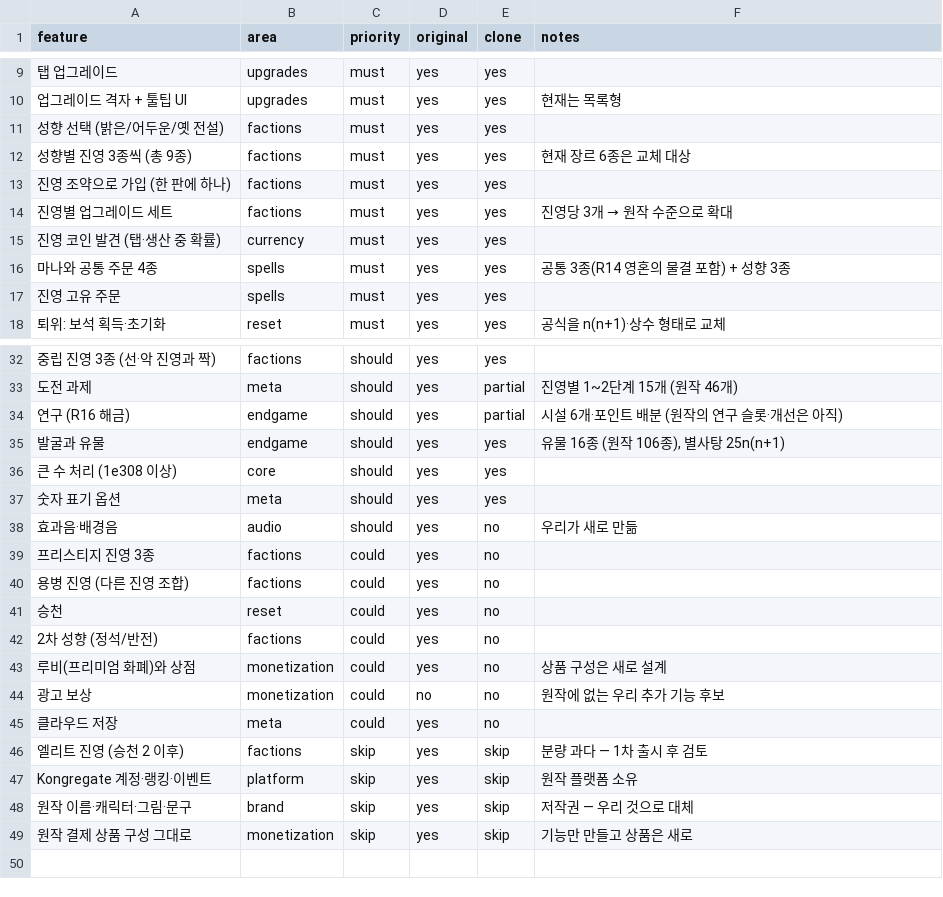
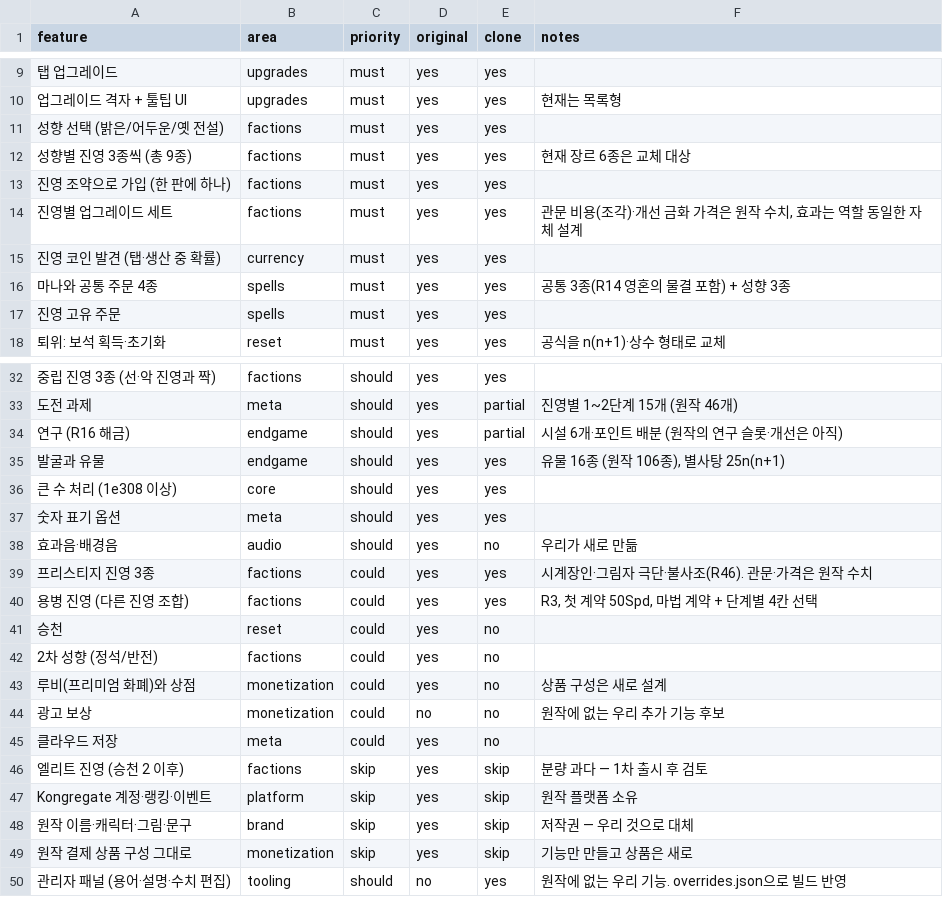
Before and after one commit to akaLooin/LooinRepository, a CSV file: replica/features.csv, drawn as a sheet; only a part is shown, gaps mark what is left out.

```diff
--- a/replica/features.csv
+++ b/replica/features.csv
@@ -13,3 +13,3 @@ feature,area,priority,original,clone,notes
 진영 조약으로 가입 (한 판에 하나),factions,must,yes,yes,
-진영별 업그레이드 세트,factions,must,yes,yes,진영당 3개 → 원작 수준으로 확대
+진영별 업그레이드 세트,factions,must,yes,yes,"관문 비용(조각)·개선 금화 가격은 원작 수치, 효과는 역할 동일한 자체 설계"
 진영 코인 발견 (탭·생산 중 확률),currency,must,yes,yes,
@@ -38,4 +38,4 @@ feature,area,priority,original,clone,notes
 효과음·배경음,audio,should,yes,no,우리가 새로 만듦
-프리스티지 진영 3종,factions,could,yes,no,
-용병 진영 (다른 진영 조합),factions,could,yes,no,
+프리스티지 진영 3종,factions,could,yes,yes,시계장인·그림자 극단·불사조(R46). 관문·가격은 원작 수치
+용병 진영 (다른 진영 조합),factions,could,yes,yes,"R3, 첫 계약 50Spd, 마법 계약 + 단계별 4칸 선택"
 승천,reset,could,yes,no,
@@ -49 +49,2 @@ Kongregate 계정·랭킹·이벤트,platform,skip,yes,skip,원작 플랫폼 소
 원작 결제 상품 구성 그대로,monetization,skip,yes,skip,기능만 만들고 상품은 새로
+관리자 패널 (용어·설명·수치 편집),tooling,should,no,yes,원작에 없는 우리 기능. overrides.json으로 빌드 반영
```
Also changed, not shown: 21 other files.
